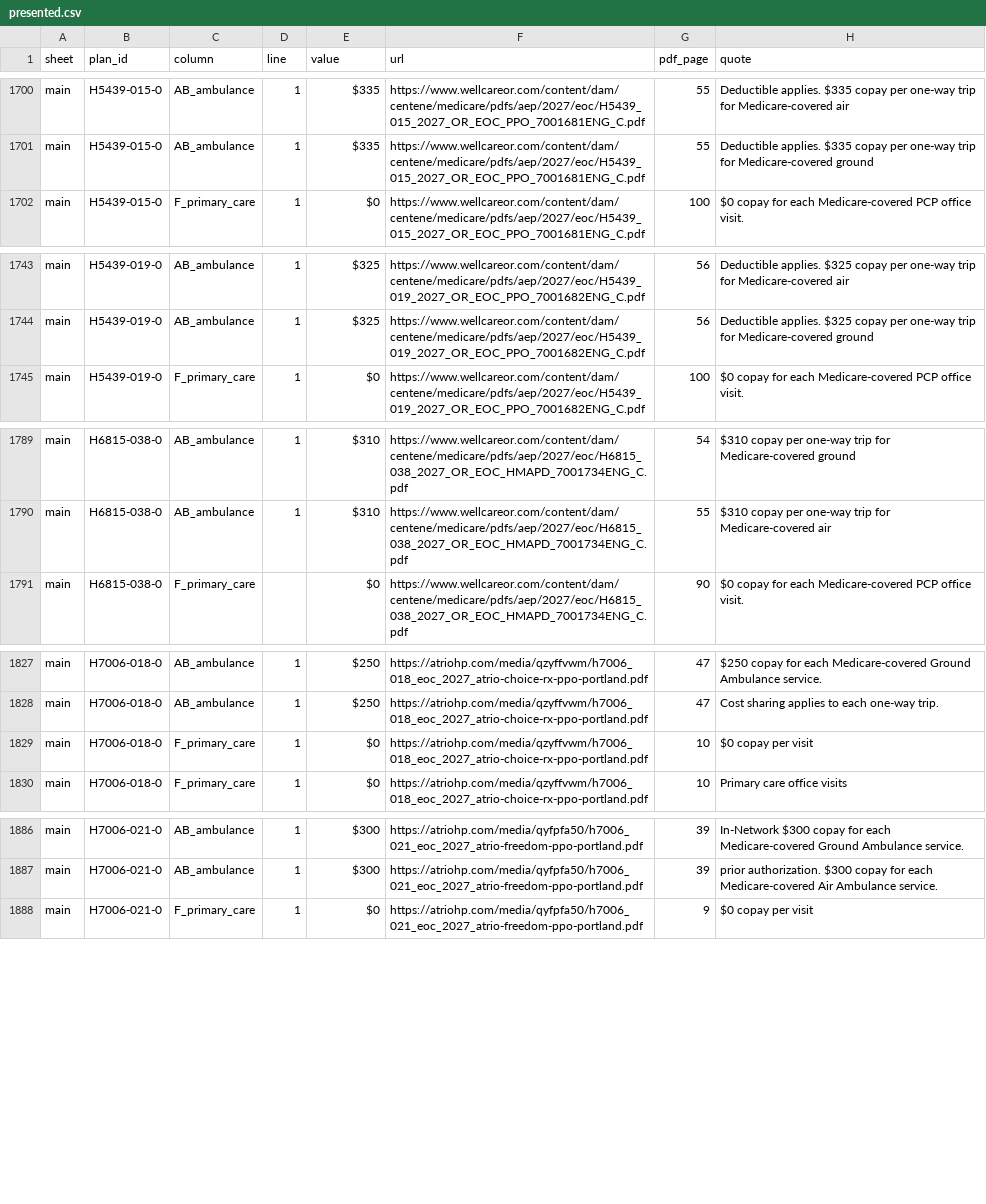
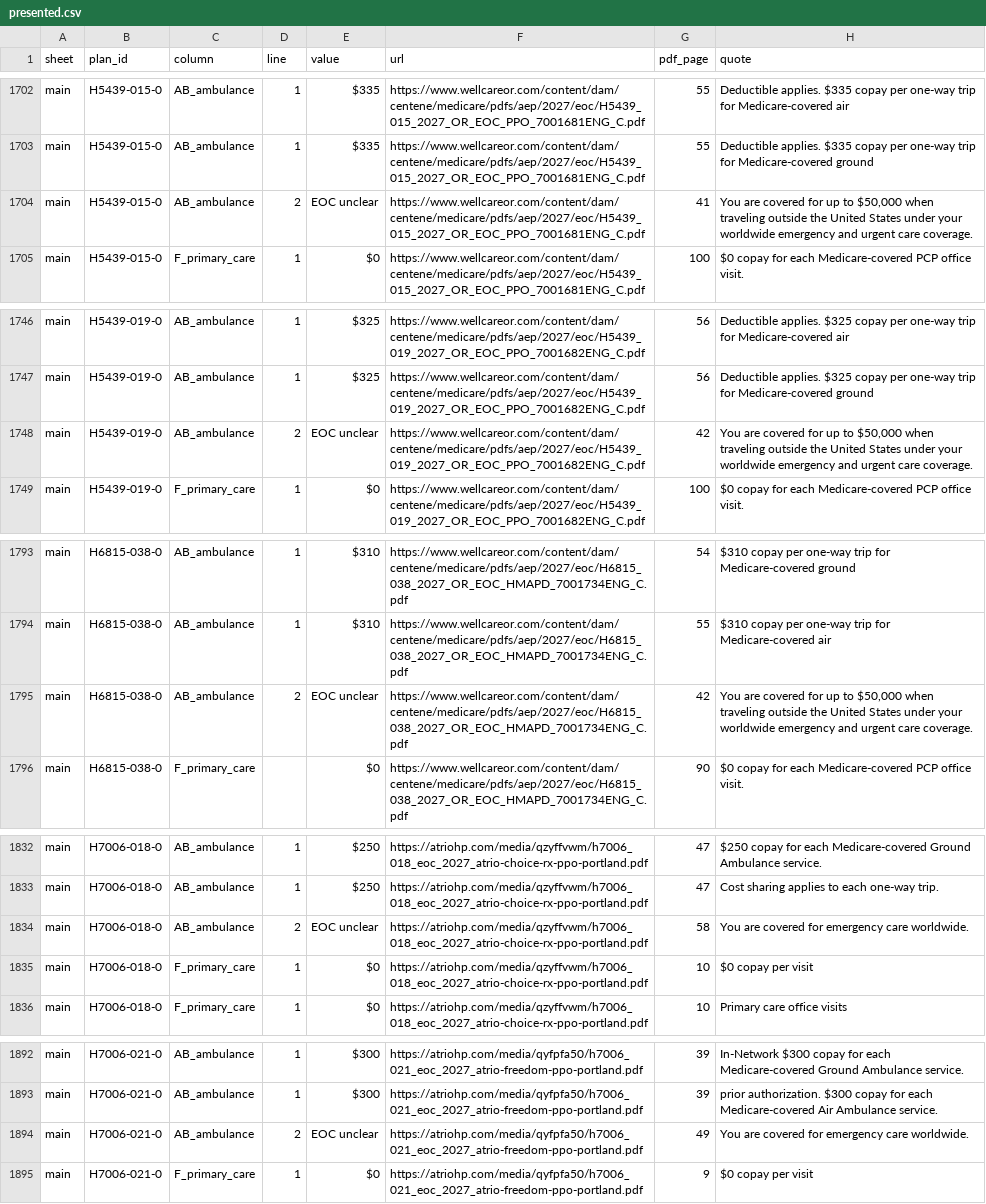
Before and after one commit to rosenhouse-bot-sandbox/shiba-data, a CSV file: data/2027/generated/presented.csv, drawn as a sheet; only a part is shown, gaps mark what is left out; the diff covers the shown part only; the diff names each change by its address in the sheet, - before the commit and + after, or states it on an @@ line.

```diff
--- a/data/2027/generated/presented.csv
+++ b/data/2027/generated/presented.csv
+row 1704: main | H5439-015-0 | AB_ambulance | 2 | EOC unclear | https://www.wellcareor.com/content/dam/centene/medicare/pdfs/aep/2027/eoc/H5439_015_2027_OR_EOC_PPO_7001681ENG_C.pdf | 41 | You are covered for up to $50,000 when traveling outside the United States under your worldwide emergency and urgent care coverage.
+row 1748: main | H5439-019-0 | AB_ambulance | 2 | EOC unclear | https://www.wellcareor.com/content/dam/centene/medicare/pdfs/aep/2027/eoc/H5439_019_2027_OR_EOC_PPO_7001682ENG_C.pdf | 42 | You are covered for up to $50,000 when traveling outside the United States under your worldwide emergency and urgent care coverage.
+row 1795: main | H6815-038-0 | AB_ambulance | 2 | EOC unclear | https://www.wellcareor.com/content/dam/centene/medicare/pdfs/aep/2027/eoc/H6815_038_2027_OR_EOC_HMAPD_7001734ENG_C.pdf | 42 | You are covered for up to $50,000 when traveling outside the United States under your worldwide emergency and urgent care coverage.
+row 1834: main | H7006-018-0 | AB_ambulance | 2 | EOC unclear | https://atriohp.com/media/qzyffvwm/h7006_018_eoc_2027_atrio-choice-rx-ppo-portland.pdf | 58 | You are covered for emergency care worldwide.
+row 1894: main | H7006-021-0 | AB_ambulance | 2 | EOC unclear | https://atriohp.com/media/qyfpfa50/h7006_021_eoc_2027_atrio-freedom-ppo-portland.pdf | 49 | You are covered for emergency care worldwide.
```
Also changed, not shown: 8 added rows and 5 edited cells elsewhere in this file, data/2027/comments.csv, 4 other files.
